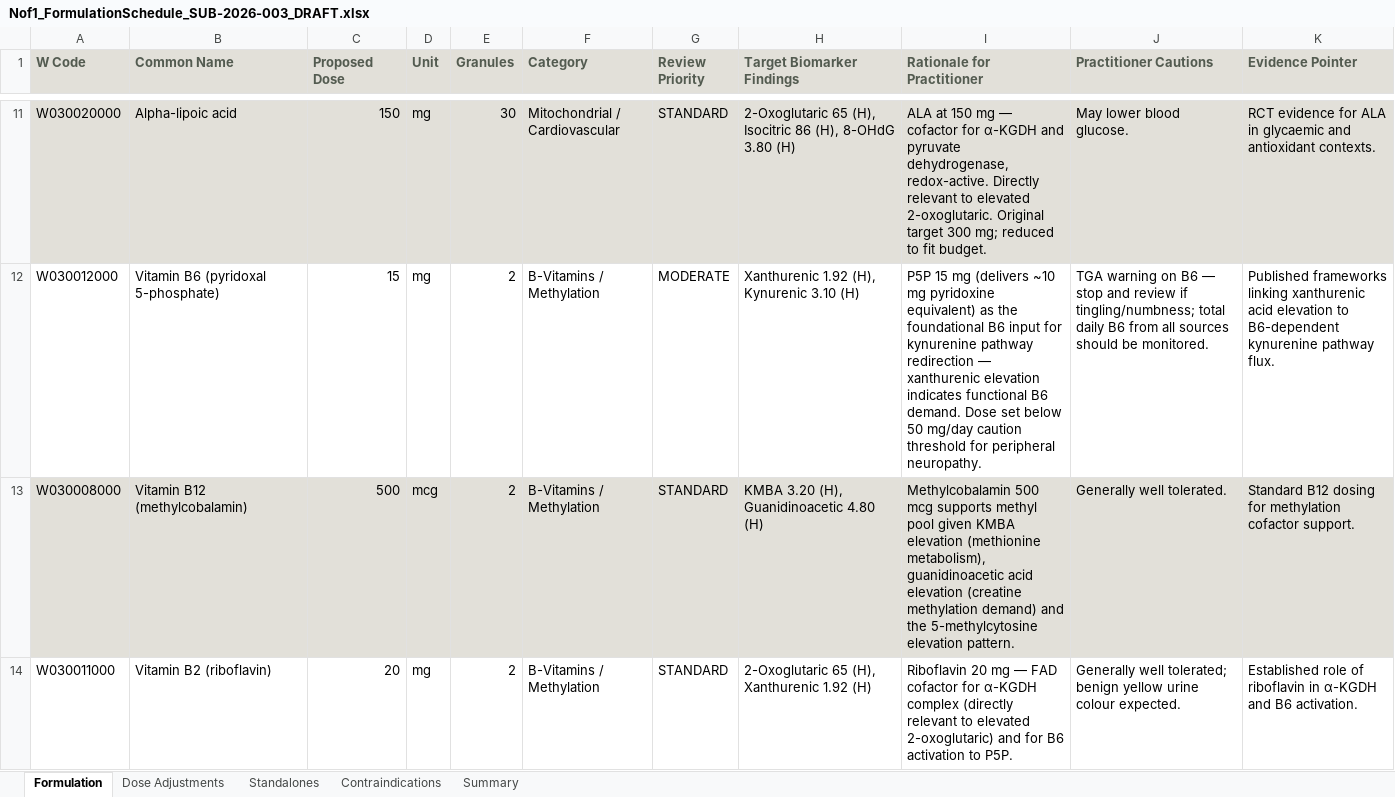
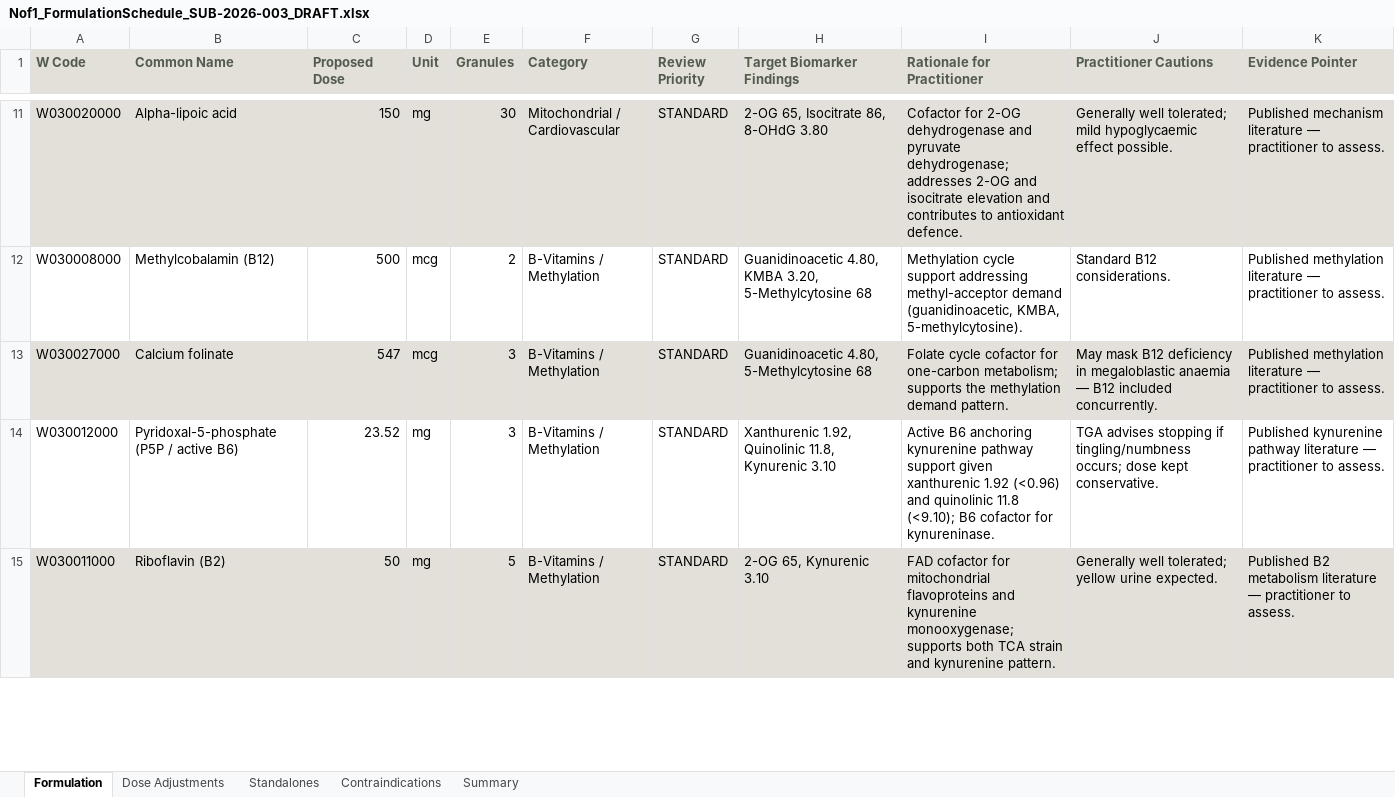
Before and after one commit to mercado1008/n-of-1-app, an Excel workbook: generated-docs/Nof1_FormulationSchedule_SUB-2026-003_DRAFT.xlsx, sheet Formulation, drawn as a sheet; only a part is shown, gaps mark what is left out; values as stored, in another font and other column widths than the file's, no borders; removed rows and columns are numbered as before the commit, all else as after; the diff covers the shown part only; the diff names each change by its address in the sheet, - before the commit and + after, or states it on an @@ line.

```diff
--- a/generated-docs/Nof1_FormulationSchedule_SUB-2026-003_DRAFT.xlsx (sheet Formulation)
+++ b/generated-docs/Nof1_FormulationSchedule_SUB-2026-003_DRAFT.xlsx (sheet Formulation)
-H11 (Target Biomarker Findings): 2-Oxoglutaric 65 (H), Isocitric 86 (H), 8-OHdG 3.80 (H)
+H11 (Target Biomarker Findings): 2-OG 65, Isocitrate 86, 8-OHdG 3.80
-I11 (Rationale for Practitioner): ALA at 150 mg — cofactor for α-KGDH and pyruvate dehydrogenase, redox-active. Directly relevant to elevated 2-oxoglutaric. Original target 300 mg; reduced to fit budget.
+I11 (Rationale for Practitioner): Cofactor for 2-OG dehydrogenase and pyruvate dehydrogenase; addresses 2-OG and isocitrate elevation and contributes to antioxidant defence.
-J11 (Practitioner Cautions): May lower blood glucose.
+J11 (Practitioner Cautions): Generally well tolerated; mild hypoglycaemic effect possible.
-K11 (Evidence Pointer): RCT evidence for ALA in glycaemic and antioxidant contexts.
+K11 (Evidence Pointer): Published mechanism literature — practitioner to assess.
-row 12: W030012000 | Vitamin B6 (pyridoxal 5-phosphate) | 15 | mg | 2 | B-Vitamins / Methylation | MODERATE | Xanthurenic 1.92 (H), Kynurenic 3.10 (H) | P5P 15 mg (delivers ~10 mg pyridoxine equivalent) as the foundational B6 input for kynurenine pathway redirection — xanthurenic elevation indicates functional B6 demand. Dose set below 50 mg/day caution threshold for peripheral neuropathy. | TGA warning on B6 — stop and review if tingling/numbness; total daily B6 from all sources should be monitored. | Published frameworks linking xanthurenic acid elevation to B6-dependent kynurenine pathway flux.
-A12:K12 fill: #E2E0D9
+A12:K12 fill: none
-B12 (Common Name): Vitamin B12 (methylcobalamin)
+B12 (Common Name): Methylcobalamin (B12)
-H12 (Target Biomarker Findings): KMBA 3.20 (H), Guanidinoacetic 4.80 (H)
+H12 (Target Biomarker Findings): Guanidinoacetic 4.80, KMBA 3.20, 5-Methylcytosine 68
-I12 (Rationale for Practitioner): Methylcobalamin 500 mcg supports methyl pool given KMBA elevation (methionine metabolism), guanidinoacetic acid elevation (creatine methylation demand) and the 5-methylcytosine elevation pattern.
+I12 (Rationale for Practitioner): Methylation cycle support addressing methyl-acceptor demand (guanidinoacetic, KMBA, 5-methylcytosine).
-J12 (Practitioner Cautions): Generally well tolerated.
+J12 (Practitioner Cautions): Standard B12 considerations.
-K12 (Evidence Pointer): Standard B12 dosing for methylation cofactor support.
+K12 (Evidence Pointer): Published methylation literature — practitioner to assess.
+row 13: W030027000 | Calcium folinate | 547 | mcg | 3 | B-Vitamins / Methylation | STANDARD | Guanidinoacetic 4.80, 5-Methylcytosine 68 | Folate cycle cofactor for one-carbon metabolism; supports the methylation demand pattern. | May mask B12 deficiency in megaloblastic anaemia — B12 included concurrently. | Published methylation literature — practitioner to assess.
+row 14: W030012000 | Pyridoxal-5-phosphate (P5P / active B6) | 23.52 | mg | 3 | B-Vitamins / Methylation | STANDARD | Xanthurenic 1.92, Quinolinic 11.8, Kynurenic 3.10 | Active B6 anchoring kynurenine pathway support given xanthurenic 1.92 (<0.96) and quinolinic 11.8 (<9.10); B6 cofactor for kynureninase. | TGA advises stopping if tingling/numbness occurs; dose kept conservative. | Published kynurenine pathway literature — practitioner to assess.
-A15:K15 fill: none
+A15:K15 fill: #E2E0D9
-B15 (Common Name): Vitamin B2 (riboflavin)
+B15 (Common Name): Riboflavin (B2)
-C15 (Proposed Dose): 20
+C15 (Proposed Dose): 50
-E15 (Granules): 2
+E15 (Granules): 5
-H15 (Target Biomarker Findings): 2-Oxoglutaric 65 (H), Xanthurenic 1.92 (H)
+H15 (Target Biomarker Findings): 2-OG 65, Kynurenic 3.10
-I15 (Rationale for Practitioner): Riboflavin 20 mg — FAD cofactor for α-KGDH complex (directly relevant to elevated 2-oxoglutaric) and for B6 activation to P5P.
+I15 (Rationale for Practitioner): FAD cofactor for mitochondrial flavoproteins and kynurenine monooxygenase; supports both TCA strain and kynurenine pattern.
-J15 (Practitioner Cautions): …well tolerated; benign yellow urine colour expected.
+J15 (Practitioner Cautions): …well tolerated; yellow urine expected.
-K15 (Evidence Pointer): Established role of riboflavin in α-KGDH and B6 activation.
+K15 (Evidence Pointer): Published B2 metabolism literature — practitioner to assess.
```
Also changed, not shown: 6 added rows, 8 removed rows and 24 edited cells elsewhere in this sheet, sheet Contraindications, sheet Summary, sheet Standalones, sheet Dose Adjustments, 5 other files.
